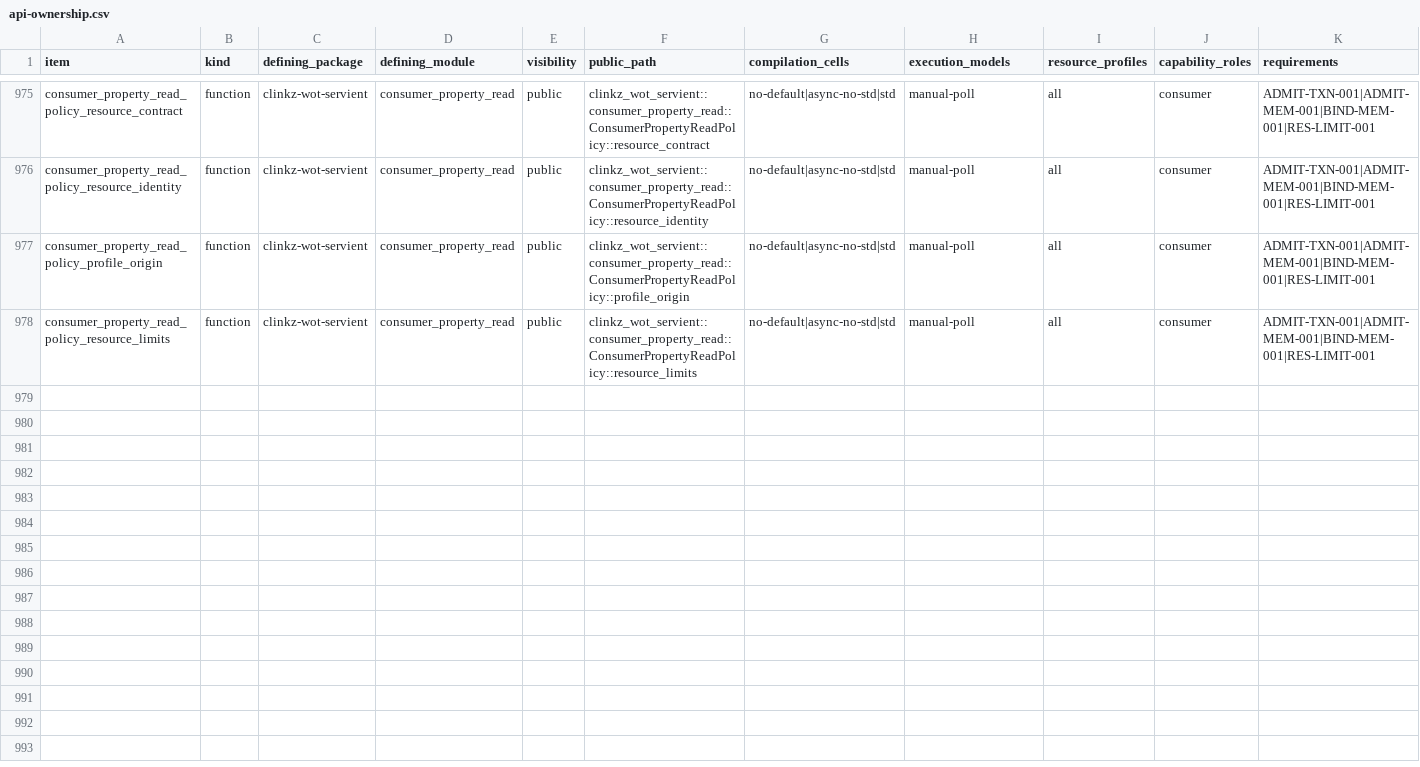
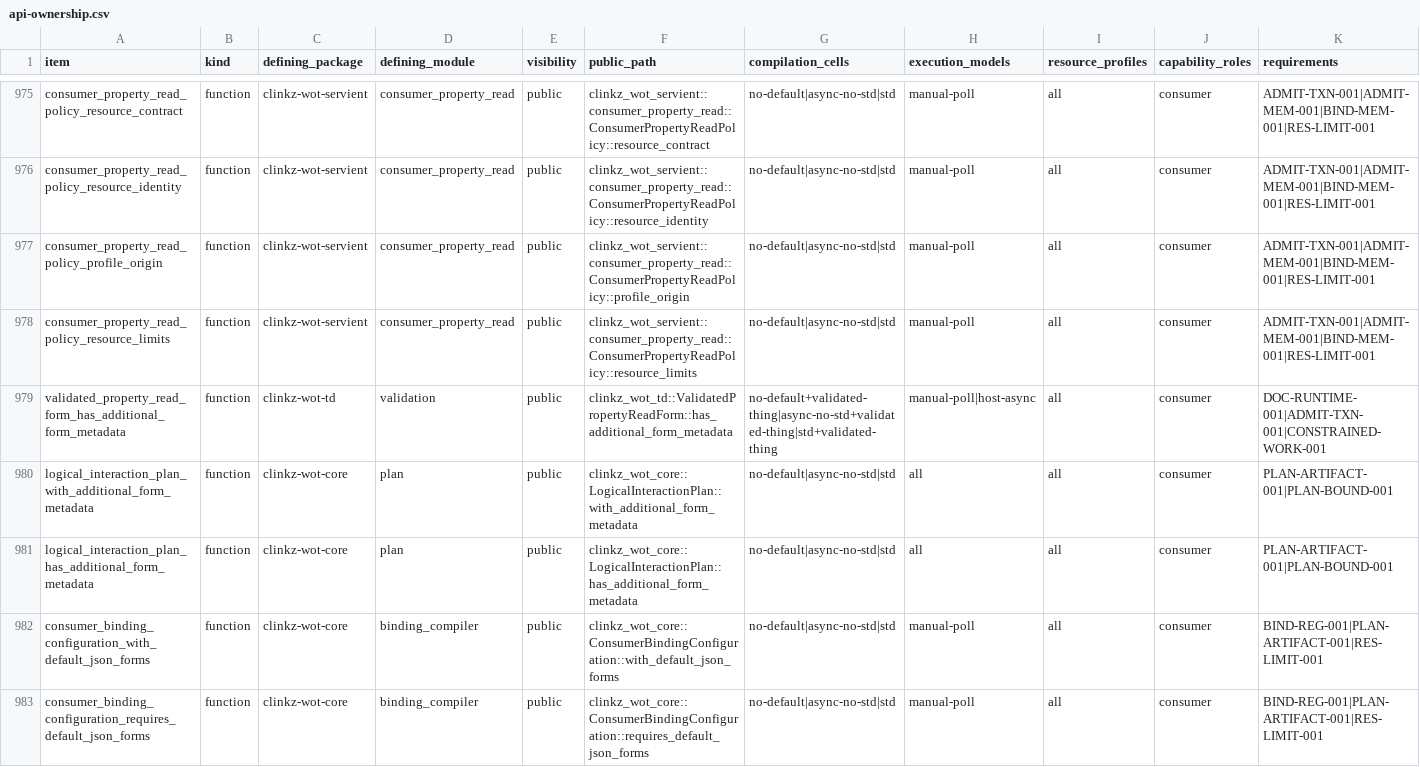
Before and after one commit to yushun1990/clinkz-wot, a CSV file: docs/api-ownership.csv, drawn as a sheet; only a part is shown, gaps mark what is left out; rows hold the shown columns only; the diff names each change by its address in the sheet, - before the commit and + after, or states it on an @@ line.

```diff
--- a/docs/api-ownership.csv
+++ b/docs/api-ownership.csv
+row 979: validated_property_read_form_has_additional_form_metadata | function | clinkz-wot-td | validation | public | clinkz_wot_td::ValidatedPropertyReadForm::has_additional_form_metadata | no-default+validated-thing|async-no-std+validated-thing|std+validated-thing | manual-poll|host-async | all | consumer | DOC-RUNTIME-001|ADMIT-TXN-001|CONSTRAINED-WORK-001
+row 980: logical_interaction_plan_with_additional_form_metadata | function | clinkz-wot-core | plan | public | clinkz_wot_core::LogicalInteractionPlan::with_additional_form_metadata | no-default|async-no-std|std | all | all | consumer | PLAN-ARTIFACT-001|PLAN-BOUND-001
+row 981: logical_interaction_plan_has_additional_form_metadata | function | clinkz-wot-core | plan | public | clinkz_wot_core::LogicalInteractionPlan::has_additional_form_metadata | no-default|async-no-std|std | all | all | consumer | PLAN-ARTIFACT-001|PLAN-BOUND-001
+row 982: consumer_binding_configuration_with_default_json_forms | function | clinkz-wot-core | binding_compiler | public | clinkz_wot_core::ConsumerBindingConfiguration::with_default_json_forms | no-default|async-no-std|std | manual-poll | all | consumer | BIND-REG-001|PLAN-ARTIFACT-001|RES-LIMIT-001
+row 983: consumer_binding_configuration_requires_default_json_forms | function | clinkz-wot-core | binding_compiler | public | clinkz_wot_core::ConsumerBindingConfiguration::requires_default_json_forms | no-default|async-no-std|std | manual-poll | all | consumer | BIND-REG-001|PLAN-ARTIFACT-001|RES-LIMIT-001
```
Also changed, not shown: 9 other files.
